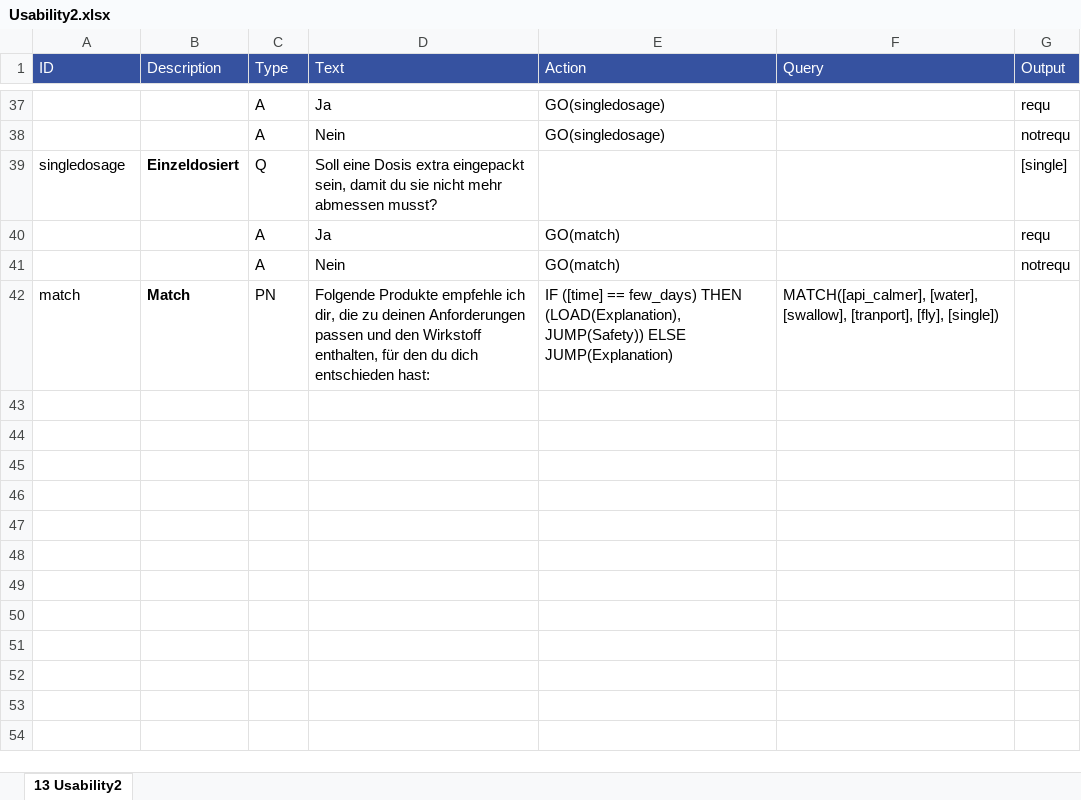
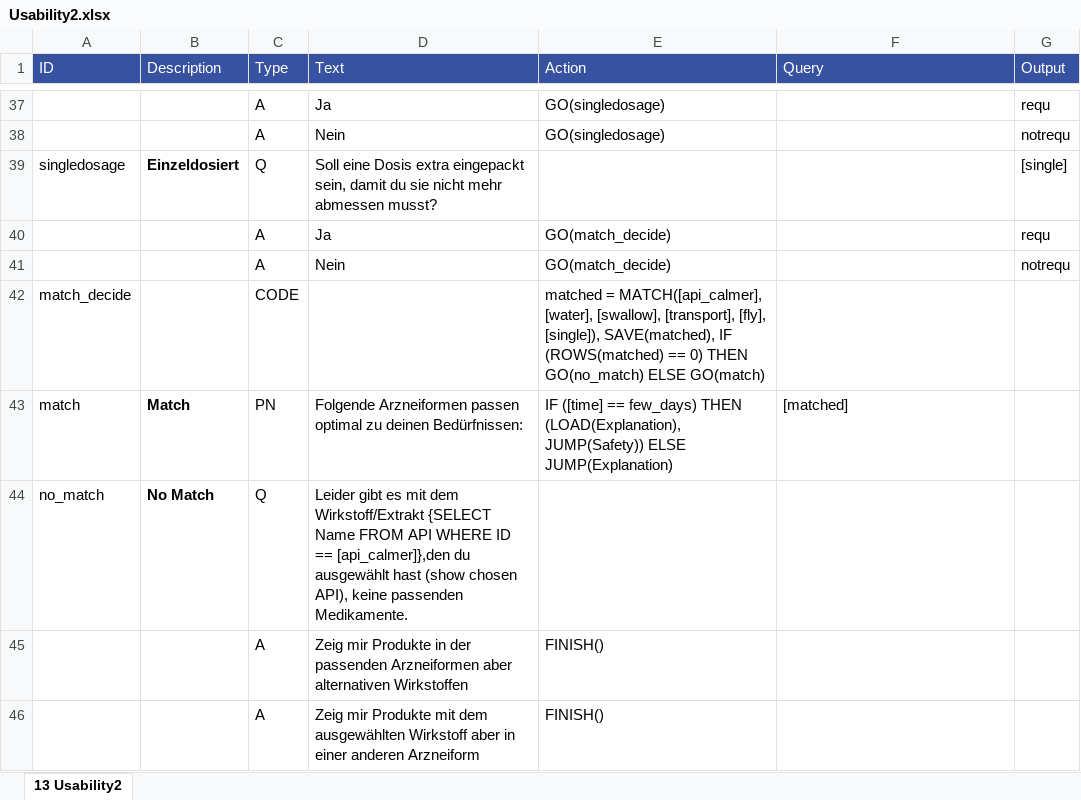
Before and after one commit to mpraski/dein-apotheker-scenarios, an Excel workbook: scenarios/cough/processes/Usability2.xlsx, sheet 13 Usability2, drawn as a sheet; only a part is shown, gaps mark what is left out; values as stored, in another font and other column widths than the file's, no borders; addresses are those after the commit; the diff names each change by its address in the sheet, - before the commit and + after, or states it on an @@ line.

Commit message:
Implement the new match logic (partially)

```diff
--- a/scenarios/cough/processes/Usability2.xlsx (sheet 13 Usability2)
+++ b/scenarios/cough/processes/Usability2.xlsx (sheet 13 Usability2)
-E40:E41 (Action): GO(match)
+E40:E41 (Action): GO(match_decide)
+row 42: match_decide |  | CODE |  | matched = MATCH([api_calmer], [water], [swallow], [transport], [fly], [single]), SAVE(matched), IF (ROWS(matched) == 0) THEN GO(no_match) ELSE GO(match)
-D43 (Text): Folgende Produkte empfehle ich dir, die zu deinen Anforderungen passen und den Wirkstoff enthalten, für den du dich entschieden hast:
+D43 (Text): Folgende Arzneiformen passen optimal zu deinen Bedürfnissen:
-F43 (Query): MATCH([api_calmer], [water], [swallow], [tranport], [fly], [single])
+F43 (Query): [matched]
+row 44: no_match | No Match | Q | Leider gibt es mit dem Wirkstoff/Extrakt {SELECT Name FROM API WHERE ID == [api_calmer]},den du ausgewählt hast (show chosen API), keine passenden Medikamente.
+row 45:  |  | A | Zeig mir Produkte in der passenden Arzneiformen aber alternativen Wirkstoffen | FINISH()
+row 46:  |  | A | Zeig mir Produkte mit dem ausgewählten Wirkstoff aber in einer anderen Arzneiform | FINISH()
```
Also changed, not shown: scenarios/cough/processes/Usability1.xlsx.
